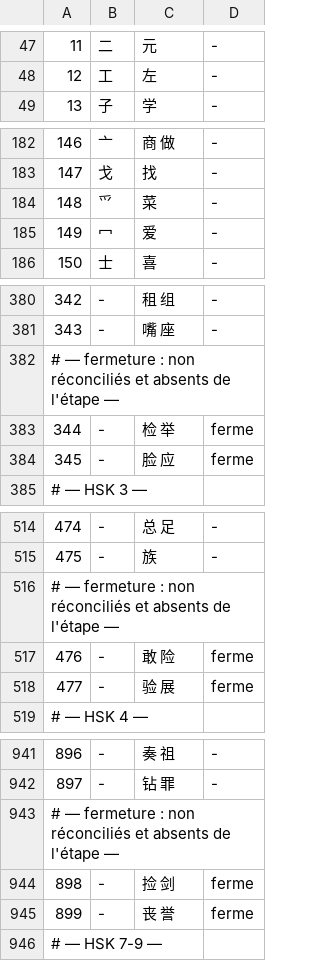
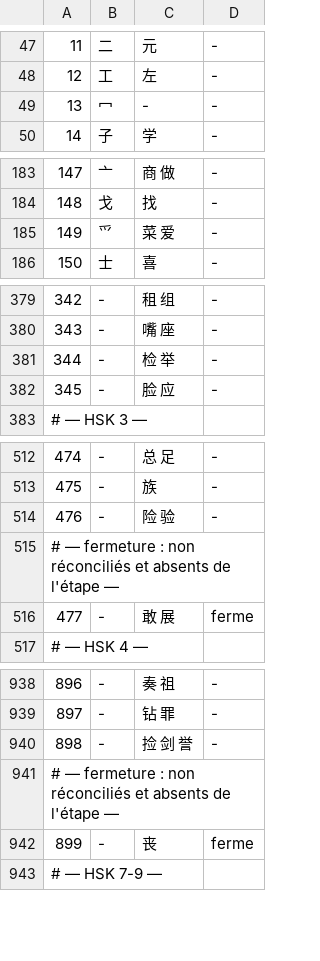
Before and after one commit to jon-gyt/zilin, a TSV file: data/sources/parcours/ordre-hsk.tsv, drawn as a sheet; only a part is shown, gaps mark what is left out; removed rows and columns are numbered as before the commit, all else as after; the diff covers the shown part only; the diff names each change by its address in the sheet, - before the commit and + after, or states it on an @@ line.

```diff
--- a/data/sources/parcours/ordre-hsk.tsv
+++ b/data/sources/parcours/ordre-hsk.tsv
@@ column A renumbered between rows 24 and 185 @@
+row 49: 13 | 冖 | - | -
-C185: 菜
+C185: 菜 爱
-row 185: 149 | 冖 | 爱 | -
-D381:D382: ferme
+D381:D382: -
-row 516: # — fermeture : non réconciliés et absents de l'étape —
-C514: 敢 险
+C514: 险 验
-D514: ferme
+D514: -
@@ row 256 moved to row 515: # — fermeture : non réconciliés et absen… @@
-C516: 验 展
+C516: 敢 展
-row 943: # — fermeture : non réconciliés et absents de l'étape —
-C940: 捡 剑
+C940: 捡 剑 誉
-D940: ferme
+D940: -
@@ row 382 moved to row 941: # — fermeture : non réconciliés et absen… @@
-C942: 丧 誉
+C942: 丧
```
Also changed, not shown: 2 removed rows and 3 edited cells elsewhere in this file, data/sources/parcours/ordre-lire.tsv, data/sources/surcharges/decoupes.tsv, 5 other files.
